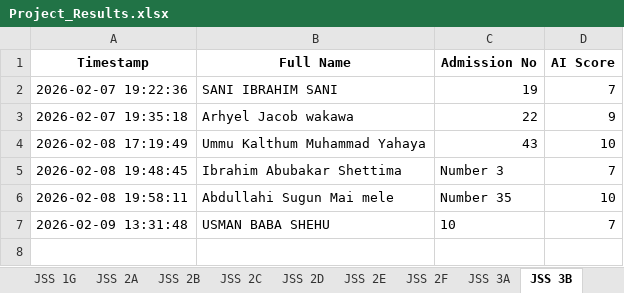
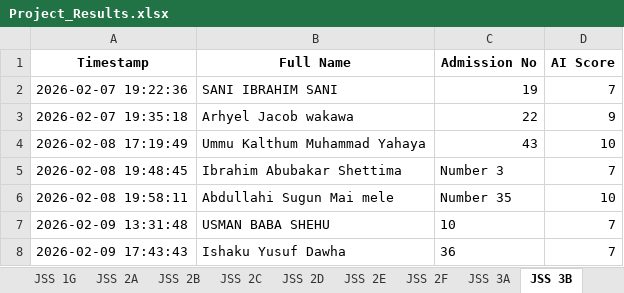
Before and after one commit to kobicdroid/ProjectSubmit, an Excel workbook: Project_Results.xlsx, sheet JSS 3B, drawn as a sheet; values as stored, in another font and other column widths than the file's, no borders; the diff names each change by its address in the sheet, - before the commit and + after, or states it on an @@ line.

```diff
--- a/Project_Results.xlsx (sheet JSS 3B)
+++ b/Project_Results.xlsx (sheet JSS 3B)
+row 8: 2026-02-09 17:43:43 | Ishaku Yusuf Dawha | 36 | 7
```
Also changed, not shown: 2 other files.
